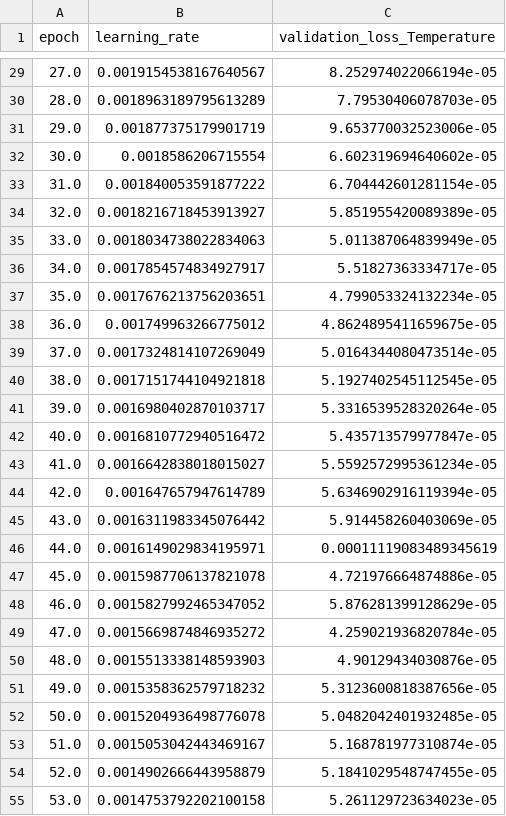
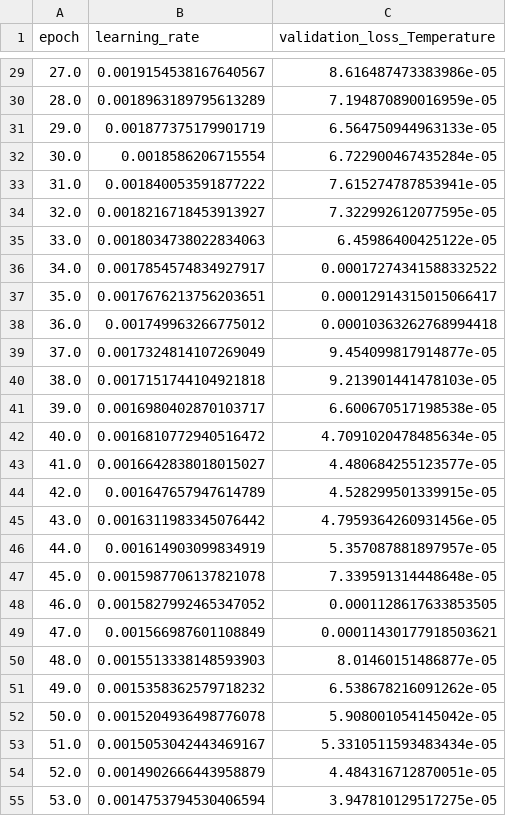
Before and after one commit to joshkellyjak/SU2_DataMiner, a CSV file: RegressionTests/FGM_MLP/TrainingHistory_ref.csv, drawn as a sheet; only a part is shown, gaps mark what is left out; the diff covers the shown part only.

```diff
--- a/RegressionTests/FGM_MLP/TrainingHistory_ref.csv
+++ b/RegressionTests/FGM_MLP/TrainingHistory_ref.csv
@@ -29,27 +29,27 @@ epoch,learning_rate,validation_loss_Temperature
-27.0,0.0019154538167640567,8.252974022066194e-05
-28.0,0.0018963189795613289,7.79530406078703e-05
-29.0,0.001877375179901719,9.653770032523006e-05
-30.0,0.0018586206715554,6.602319694640602e-05
-31.0,0.001840053591877222,6.704442601281154e-05
-32.0,0.0018216718453913927,5.851955420089389e-05
-33.0,0.0018034738022834063,5.011387064839949e-05
-34.0,0.0017854574834927917,5.51827363334717e-05
-35.0,0.0017676213756203651,4.799053324132234e-05
-36.0,0.001749963266775012,4.8624895411659675e-05
-37.0,0.0017324814107269049,5.0164344080473514e-05
-38.0,0.0017151744104921818,5.1927402545112545e-05
-39.0,0.0016980402870103717,5.3316539528320264e-05
-40.0,0.0016810772940516472,5.435713579977847e-05
-41.0,0.0016642838018015027,5.5592572995361234e-05
-42.0,0.001647657947614789,5.6346902916119394e-05
-43.0,0.0016311983345076442,5.914458260403069e-05
-44.0,0.0016149029834195971,0.00011119083489345619
-45.0,0.0015987706137821078,4.721976664874886e-05
-46.0,0.0015827992465347052,5.876281399128629e-05
-47.0,0.0015669874846935272,4.259021936820784e-05
-48.0,0.0015513338148593903,4.90129434030876e-05
-49.0,0.0015358362579718232,5.3123600818387656e-05
-50.0,0.0015204936498776078,5.0482042401932485e-05
-51.0,0.0015053042443469167,5.168781977310874e-05
-52.0,0.0014902666443958879,5.1841029548747455e-05
-53.0,0.0014753792202100158,5.261129723634023e-05
+27.0,0.0019154538167640567,8.616487473383986e-05
+28.0,0.0018963189795613289,7.194870890016959e-05
+29.0,0.001877375179901719,6.564750944963133e-05
+30.0,0.0018586206715554,6.722900467435284e-05
+31.0,0.001840053591877222,7.615274787853941e-05
+32.0,0.0018216718453913927,7.322992612077595e-05
+33.0,0.0018034738022834063,6.45986400425122e-05
+34.0,0.0017854574834927917,0.00017274341588332522
+35.0,0.0017676213756203651,0.00012914315015066417
+36.0,0.001749963266775012,0.00010363262768994418
+37.0,0.0017324814107269049,9.454099817914877e-05
+38.0,0.0017151744104921818,9.213901441478103e-05
+39.0,0.0016980402870103717,6.600670517198538e-05
+40.0,0.0016810772940516472,4.7091020478485634e-05
+41.0,0.0016642838018015027,4.480684255123577e-05
+42.0,0.001647657947614789,4.528299501339915e-05
+43.0,0.0016311983345076442,4.7959364260931456e-05
+44.0,0.001614903099834919,5.357087881897957e-05
+45.0,0.0015987706137821078,7.339591314448648e-05
+46.0,0.0015827992465347052,0.0001128617633853505
+47.0,0.001566987601108849,0.00011430177918503621
+48.0,0.0015513338148593903,8.01460151486877e-05
+49.0,0.0015358362579718232,6.538678216091262e-05
+50.0,0.0015204936498776078,5.908001054145042e-05
+51.0,0.0015053042443469167,5.3310511593483434e-05
+52.0,0.0014902666443958879,4.484316712870051e-05
+53.0,0.0014753794530406594,3.947810129517275e-05
```
Also changed, not shown: 87 edited cells elsewhere in this file.
